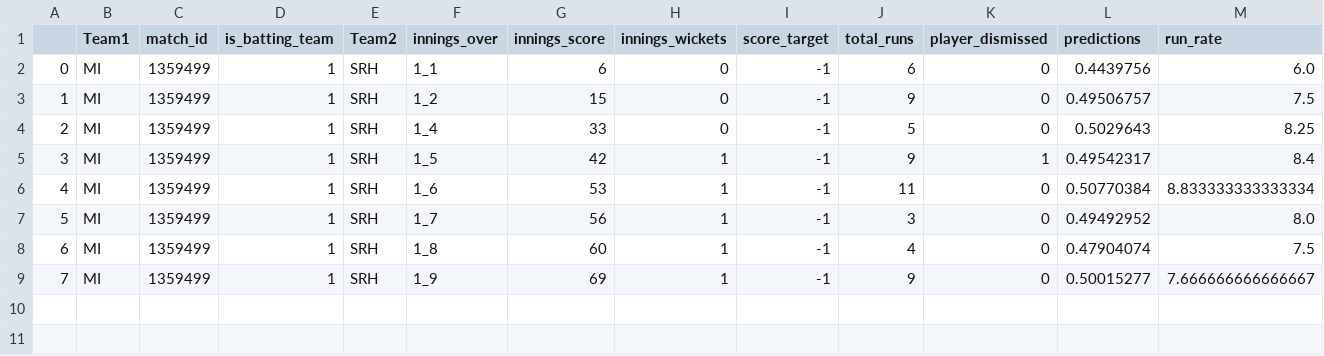
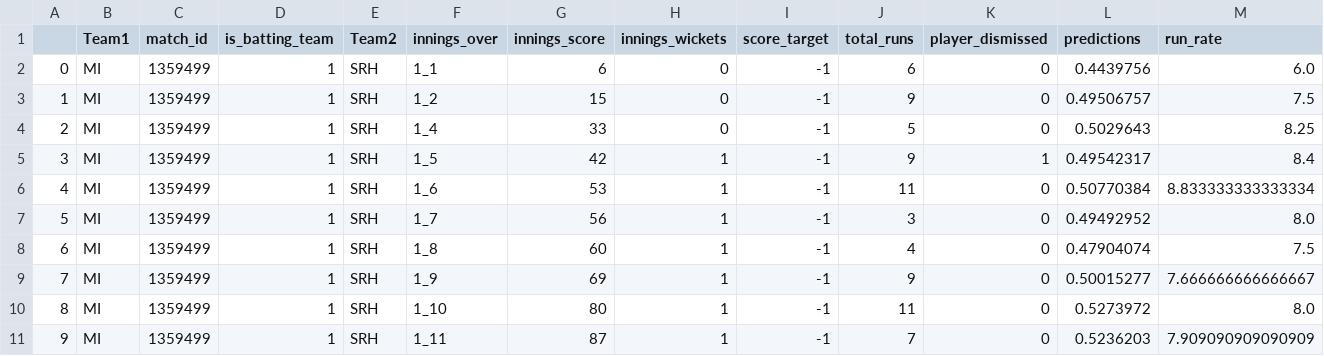
Before and after one commit to kiranbabu2/Jarvis, a CSV file: data/1359499_results.csv, drawn as a sheet; only a part is shown; rows hold the shown columns only; the diff names each change by its address in the sheet, - before the commit and + after, or states it on an @@ line.

Commit message:
Added Results

```diff
--- a/data/1359499_results.csv
+++ b/data/1359499_results.csv
+row 10: 8 | MI | 1359499 | 1 | SRH | 1_10 | 80 | 1 | -1 | 11 | 0 | 0.5273972 | 8.0
+row 11: 9 | MI | 1359499 | 1 | SRH | 1_11 | 87 | 1 | -1 | 7 | 0 | 0.5236203 | 7.909090909090909
```
